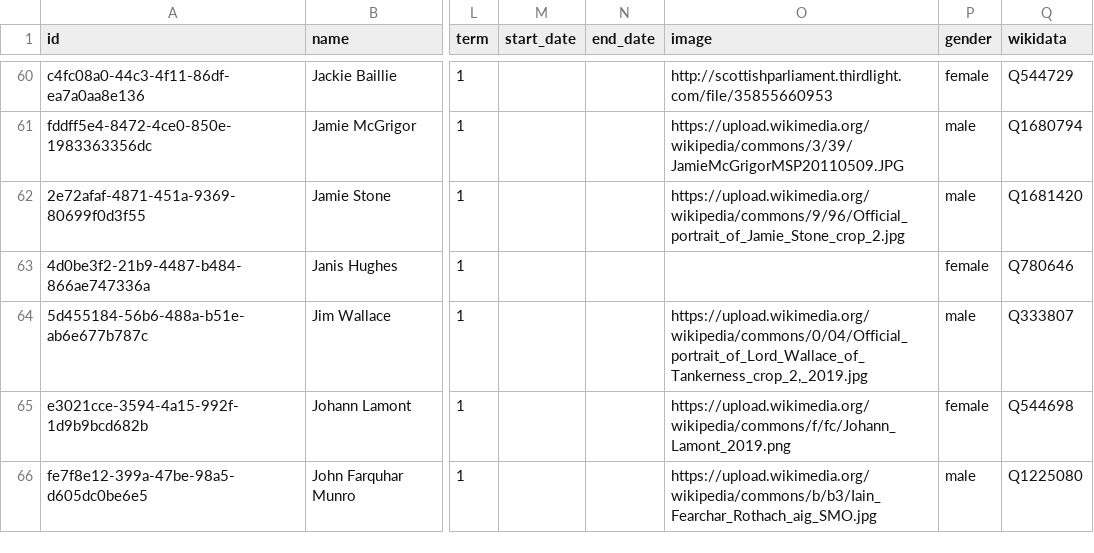
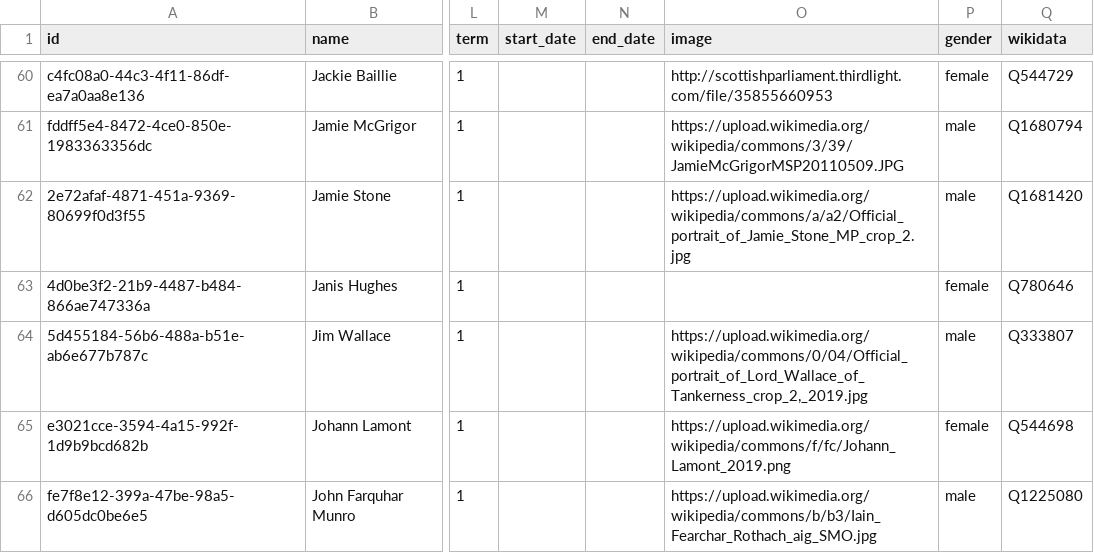
Before and after one commit to loudspeek/representa, a CSV file: data/Scotland/Parliament/term-1.csv, drawn as a sheet; only a part is shown, gaps mark what is left out; the diff covers the shown part only; the diff names each change by its address in the sheet, - before the commit and + after, or states it on an @@ line.

```diff
--- a/data/Scotland/Parliament/term-1.csv
+++ b/data/Scotland/Parliament/term-1.csv
-O62 (image): https://upload.wikimedia.org/wikipedia/commons/9/96/Official_portrait_of_Jamie_Stone_crop_2.jpg
+O62 (image): https://upload.wikimedia.org/wikipedia/commons/a/a2/Official_portrait_of_Jamie_Stone_MP_crop_2.jpg
```
Also changed, not shown: 4 edited cells elsewhere in this file, data/Scotland/Parliament/sources/morph/scotparl.csv, data/Scotland/Parliament/sources/morph/wikidata.csv, 11 other files.
